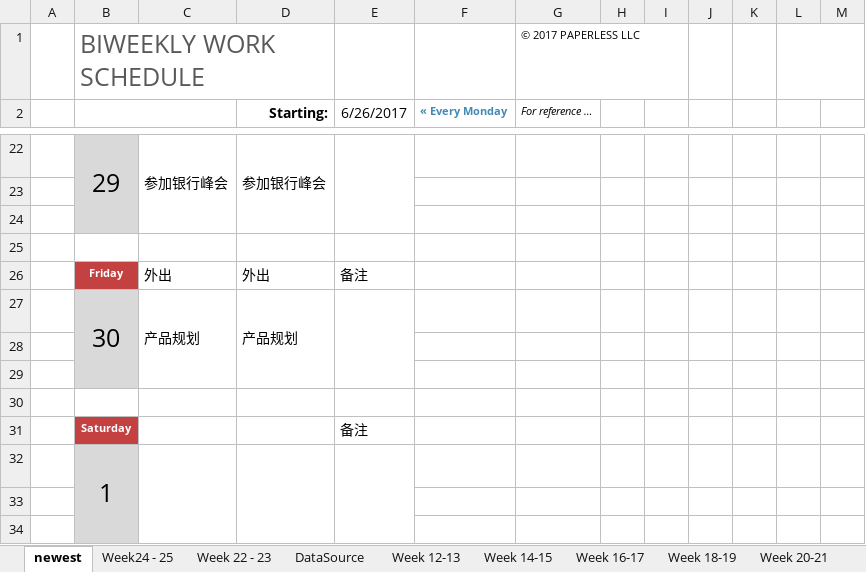
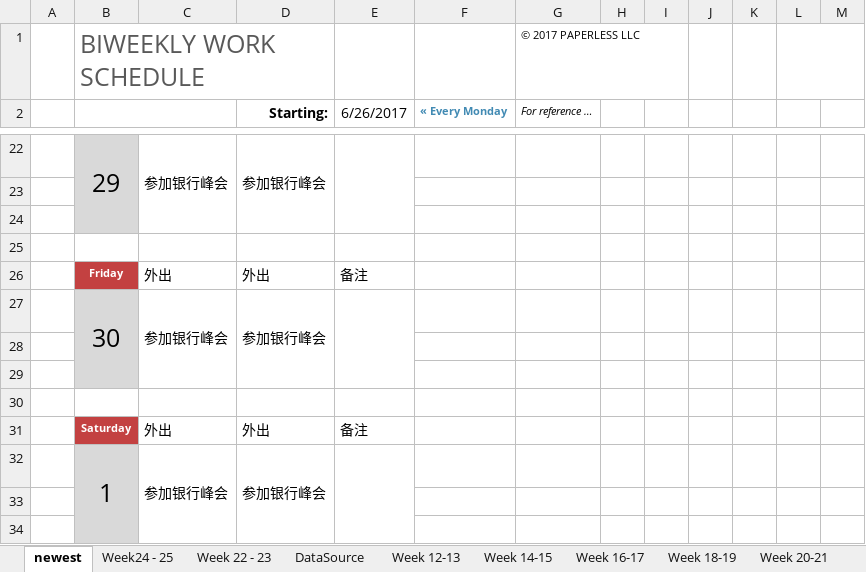
Before and after one commit to hongricfca/Project-Process-library, an Excel workbook: Weekly Schedule/biweekly-work-schedule-李达.xlsx, sheet newest, drawn as a sheet; only a part is shown, gaps mark what is left out; values as stored, in another font and other column widths than the file's, no borders; removed rows and columns are numbered as before the commit, all else as after; the diff covers the shown part only; the diff names each change by its address in the sheet, - before the commit and + after, or states it on an @@ line.

```diff
--- a/Weekly Schedule/biweekly-work-schedule-李达.xlsx (sheet newest)
+++ b/Weekly Schedule/biweekly-work-schedule-李达.xlsx (sheet newest)
-row 27:  | 30 | 产品规划 | 产品规划
+row 27:  | 30 | 参加银行峰会 | 参加银行峰会
-C31: (empty)
+C31: 外出
-D31 (Starting:): (empty)
+D31 (Starting:): 外出
-row 32:  | 1
+row 32:  | 1 | 参加银行峰会 | 参加银行峰会
```
Also changed, not shown: 6 added rows and 6 removed rows elsewhere in this sheet.
